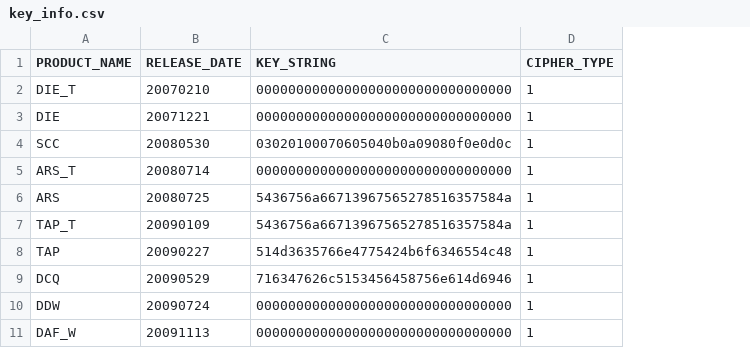
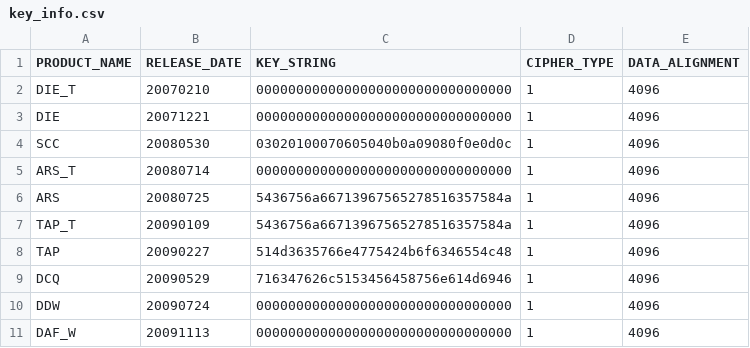
Before and after one commit to renny1398/excamdat, a CSV file: key_info.csv, drawn as a sheet; only a part is shown; the diff names each change by its address in the sheet, - before the commit and + after, or states it on an @@ line.

Commit message:
set data alignment of LIBP (4096 or 1024).

```diff
--- a/key_info.csv
+++ b/key_info.csv
+column E (DATA_ALIGNMENT), rows 2-11: all 4096
```
Also changed, not shown: 9 other files.
